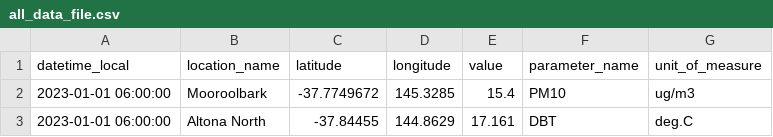
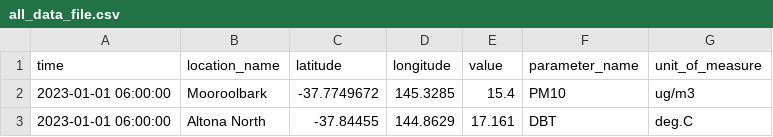
Before and after one commit to ying-tsai-wang/3179, a CSV file: all_data_file.csv, drawn as a sheet; only a part is shown.

Commit message:
Update all_data_file.csv

```diff
--- a/all_data_file.csv
+++ b/all_data_file.csv
@@ -1,2 +1,2 @@
-datetime_local,location_name,latitude,longitude,value,parameter_name,unit_of_measure
+time,location_name,latitude,longitude,value,parameter_name,unit_of_measure
 2023-01-01 06:00:00,Mooroolbark,-37.7749672,145.3285,15.4,PM10,ug/m3
```
